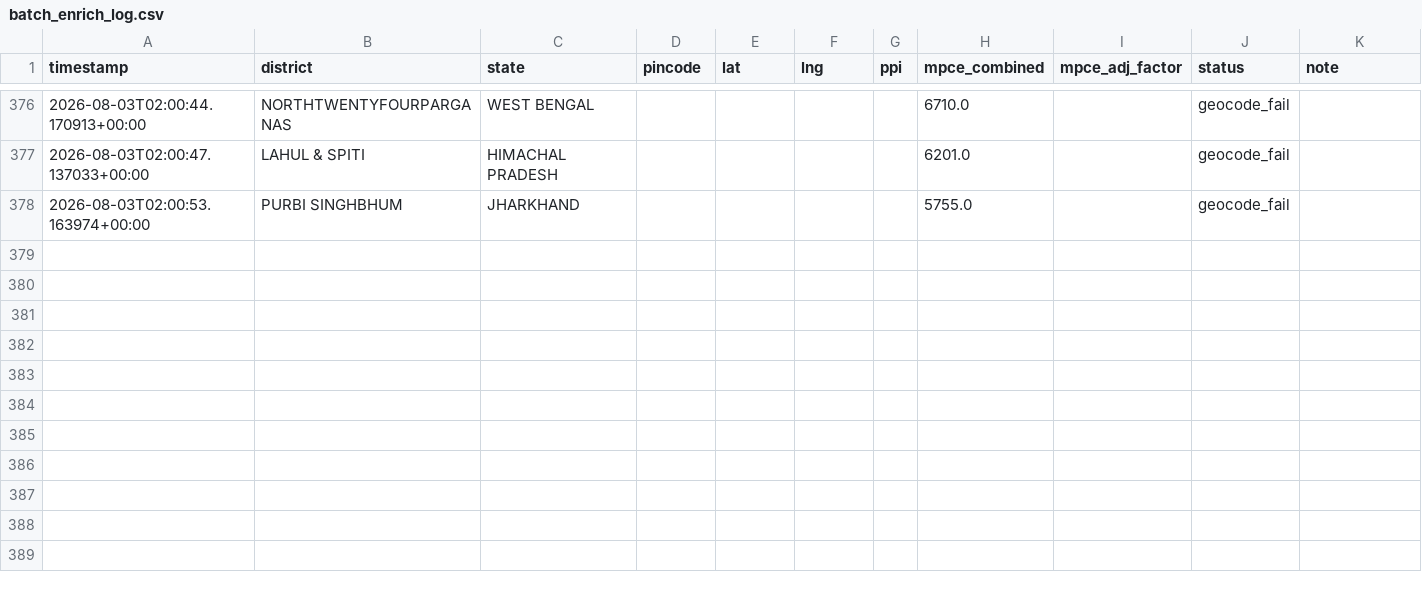
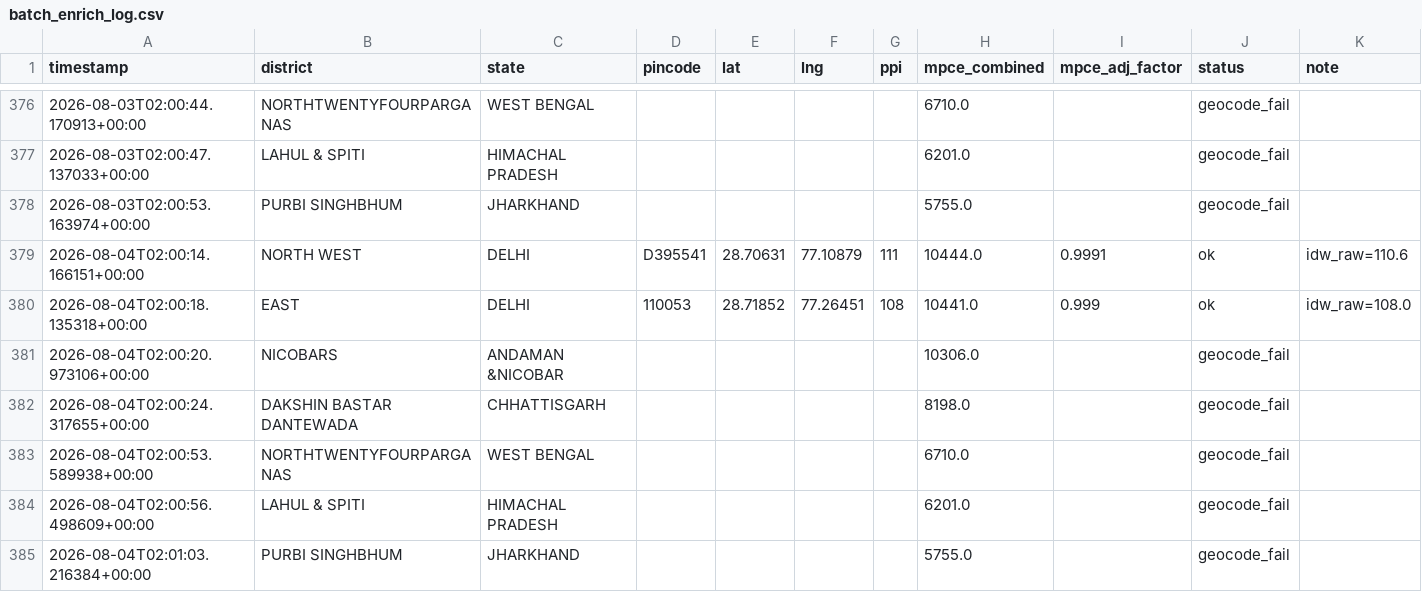
Before and after one commit to Raghotham-harish/paisa-map, a CSV file: paisamap-etl/data/output/batch_enrich_log.csv, drawn as a sheet; only a part is shown, gaps mark what is left out.

```diff
--- a/paisamap-etl/data/output/batch_enrich_log.csv
+++ b/paisamap-etl/data/output/batch_enrich_log.csv
@@ -378 +378,8 @@ timestamp,district,state,pincode,lat,lng,ppi,mpce_combined,mpce_adj_factor,statu
 2026-08-03T02:00:53.163974+00:00,PURBI SINGHBHUM,JHARKHAND,,,,,5755.0,,geocode_fail,
+2026-08-04T02:00:14.166151+00:00,NORTH WEST,DELHI,D395541,28.70631,77.10879,111,10444.0,0.9991,ok,idw_raw=110.6
+2026-08-04T02:00:18.135318+00:00,EAST,DELHI,110053,28.71852,77.26451,108,10441.0,0.999,ok,idw_raw=108.0
+2026-08-04T02:00:20.973106+00:00,NICOBARS,ANDAMAN &NICOBAR,,,,,10306.0,,geocode_fail,
+2026-08-04T02:00:24.317655+00:00,DAKSHIN BASTAR DANTEWADA,CHHATTISGARH,,,,,8198.0,,geocode_fail,
+2026-08-04T02:00:53.589938+00:00,NORTHTWENTYFOURPARGANAS,WEST BENGAL,,,,,6710.0,,geocode_fail,
+2026-08-04T02:00:56.498609+00:00,LAHUL & SPITI,HIMACHAL PRADESH,,,,,6201.0,,geocode_fail,
+2026-08-04T02:01:03.216384+00:00,PURBI SINGHBHUM,JHARKHAND,,,,,5755.0,,geocode_fail,
```
Also changed, not shown: paisamap-etl/data/output/ppi_ml_refined.csv, paisamap-etl/data/raw/financial_inclusion.csv, 11 other files.
